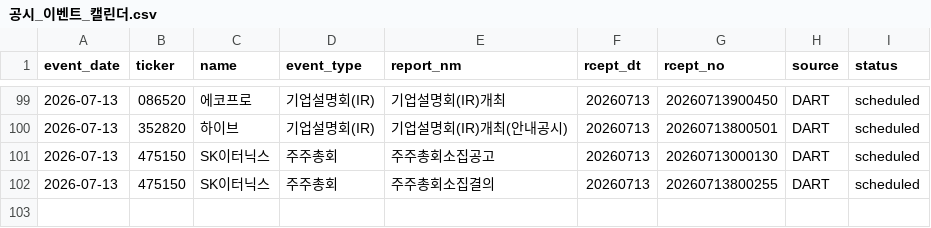
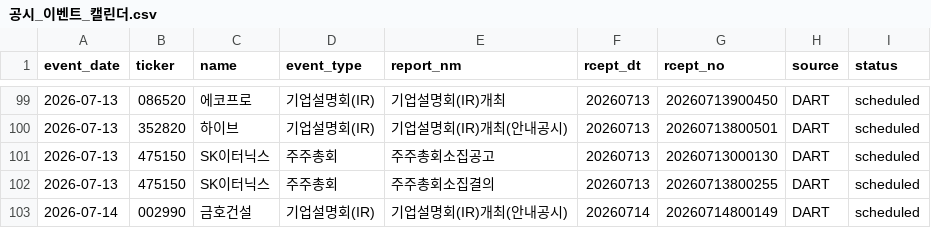
Before and after one commit to Lee-D-S/stock-signal-lab, a CSV file: ai 주가 변동 원인 분석/08_관찰기록/07_공시이벤트/공시_이벤트_캘린더.csv, drawn as a sheet; only a part is shown, gaps mark what is left out; the diff names each change by its address in the sheet, - before the commit and + after, or states it on an @@ line.

```diff
--- a/ai 주가 변동 원인 분석/08_관찰기록/07_공시이벤트/공시_이벤트_캘린더.csv
+++ b/ai 주가 변동 원인 분석/08_관찰기록/07_공시이벤트/공시_이벤트_캘린더.csv
+row 103: 2026-07-14 | 002990 | 금호건설 | 기업설명회(IR) | 기업설명회(IR)개최(안내공시) | 20260714 | 20260714800149 | DART | scheduled
```
Also changed, not shown: 2 other files.
